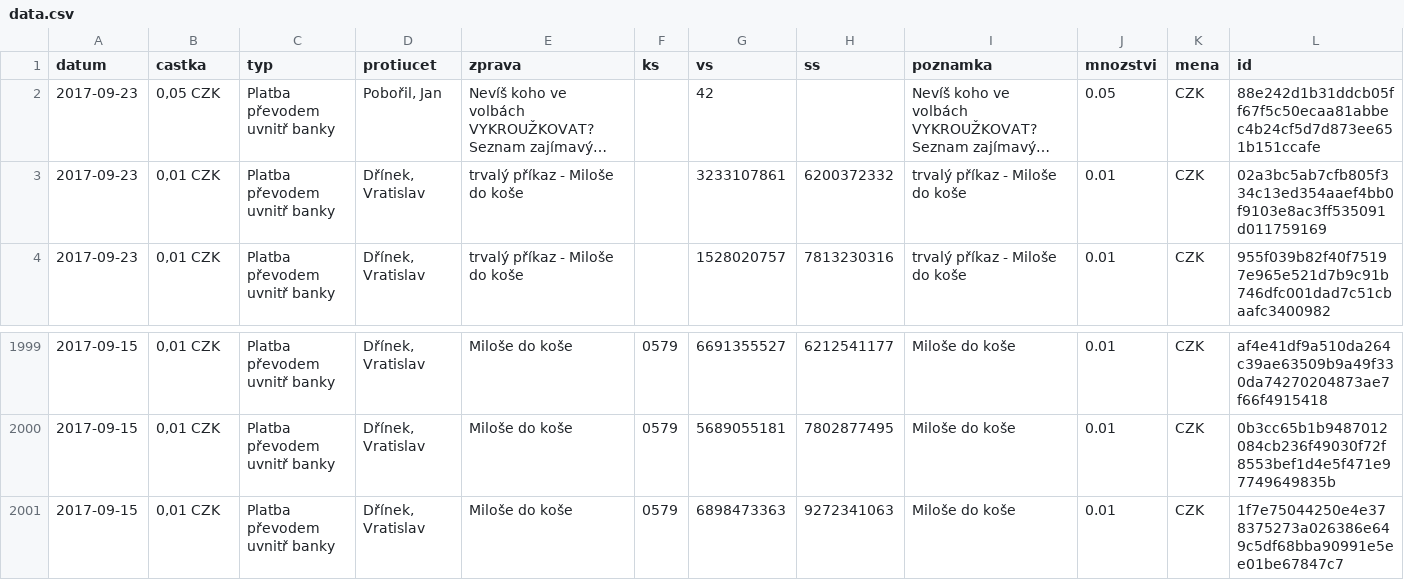
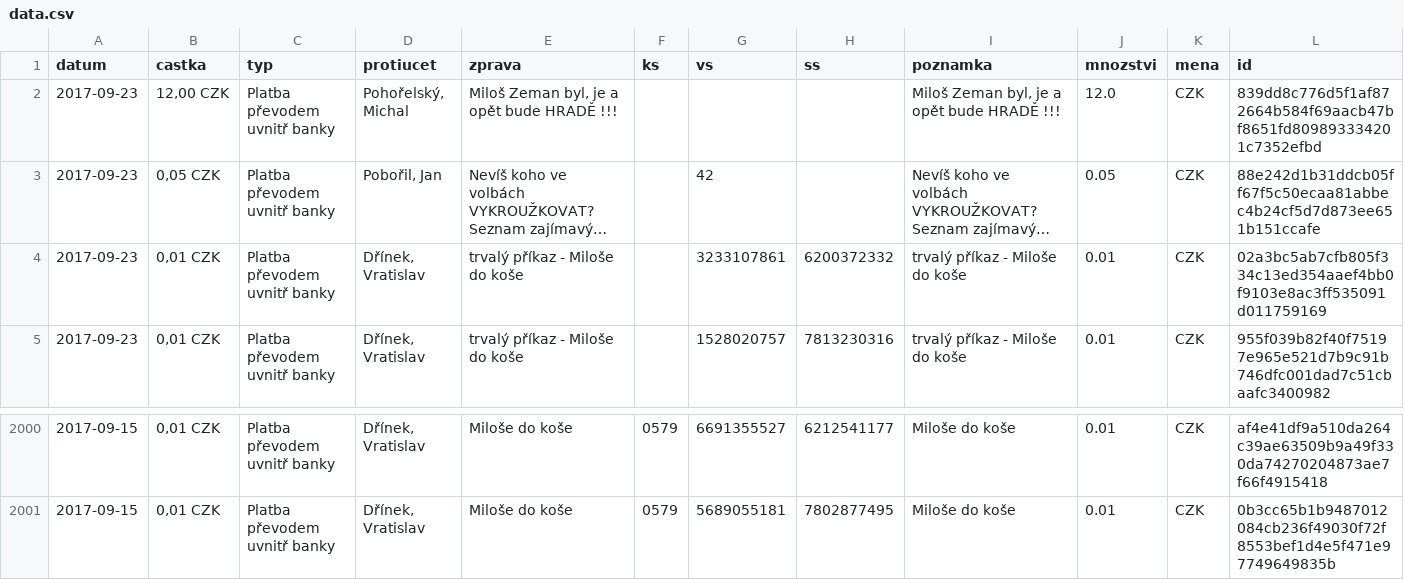
Before and after one commit to korczis/zeman-ucet, a CSV file: data/data.csv, drawn as a sheet; only a part is shown, gaps mark what is left out; long unchanged cells end in …; removed rows and columns are numbered as before the commit, all else as after; the diff names each change by its address in the sheet, - before the commit and + after, or states it on an @@ line.

```diff
--- a/data/data.csv
+++ b/data/data.csv
+row 2: 2017-09-23 | 12,00 CZK | Platba převodem uvnitř banky | Pohořelský, Michal | Miloš Zeman byl, je a opět bude HRADĚ !!! |  |  |  | Miloš Zeman byl, je a opět bude HRADĚ !!! | 12.0 | CZK | 839dd8c776d5f1af872664b584f69aacb47bf8651fd809893334201c7352efbd
-row 2001: 2017-09-15 | 0,01 CZK | Platba převodem uvnitř banky | Dřínek, Vratislav | Miloše do koše | 0579 | 6898473363 | 9272341063 | Miloše do koše | 0.01 | CZK | 1f7e75044250e4e378375273a026386e649c5df68bba90991e5ee01be67847c7
```
Also changed, not shown: 1 other file.
